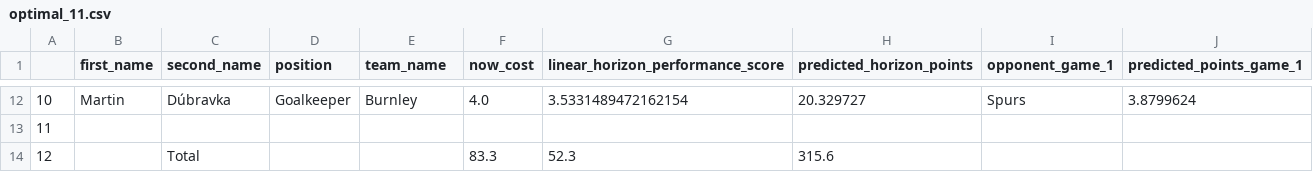
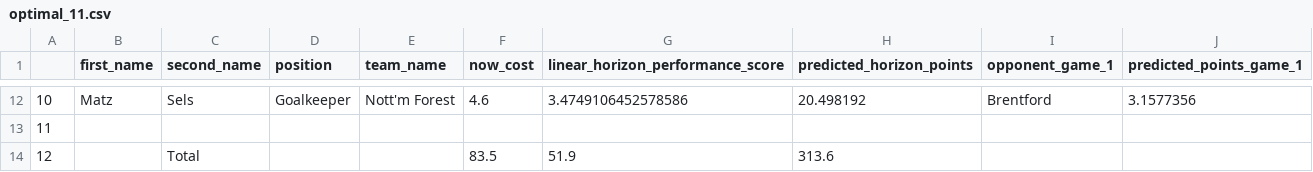
Before and after one commit to matecsapo/Fantasy-Premier-League-Model, a CSV file: predictions/GW_23/model_V2_ESI/optimal_11.csv, drawn as a sheet; only a part is shown, gaps mark what is left out; the diff covers the shown part only.

```diff
--- a/predictions/GW_23/model_V2_ESI/optimal_11.csv
+++ b/predictions/GW_23/model_V2_ESI/optimal_11.csv
@@ -12,3 +12,3 @@
-10,Martin,Dúbravka,Goalkeeper,Burnley,4.0,3.5331489472162154,20.329727,Spurs,3.8799624
+10,Matz,Sels,Goalkeeper,Nott'm Forest,4.6,3.4749106452578586,20.498192,Brentford,3.1577356
 11,,,,,,,,,
-12,,Total,,,83.3,52.3,315.6,,
+12,,Total,,,83.5,51.9,313.6,,
```
Also changed, not shown: 2 added rows, 2 removed rows and 27 edited cells elsewhere in this file, models/V3/Feature_Importances.csv, predictions/GW_23/model_V2/optimal_11.csv, 12 other files.
